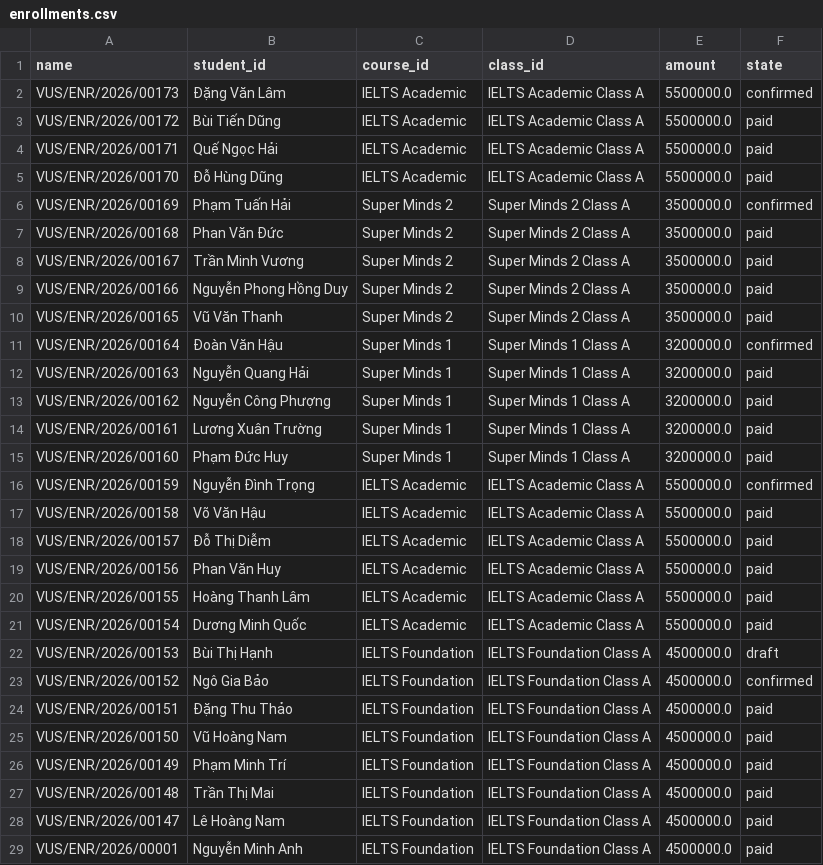
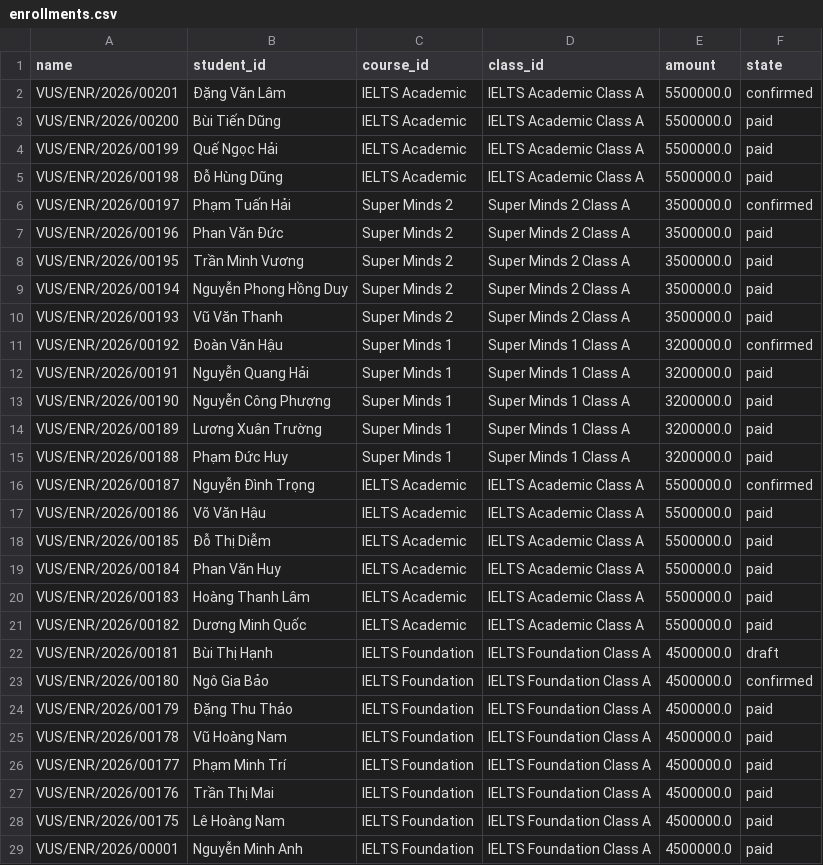
Before and after one commit to tuyenhk05/VUS_ODOO, a CSV file: scratch/export_data/enrollments.csv, drawn as a sheet.

```diff
--- a/scratch/export_data/enrollments.csv
+++ b/scratch/export_data/enrollments.csv
@@ -1,29 +1,29 @@
 name,student_id,course_id,class_id,amount,state
-VUS/ENR/2026/00173,Đặng Văn Lâm,IELTS Academic,IELTS Academic Class A,5500000.0,confirmed
-VUS/ENR/2026/00172,Bùi Tiến Dũng,IELTS Academic,IELTS Academic Class A,5500000.0,paid
-VUS/ENR/2026/00171,Quế Ngọc Hải,IELTS Academic,IELTS Academic Class A,5500000.0,paid
-VUS/ENR/2026/00170,Đỗ Hùng Dũng,IELTS Academic,IELTS Academic Class A,5500000.0,paid
-VUS/ENR/2026/00169,Phạm Tuấn Hải,Super Minds 2,Super Minds 2 Class A,3500000.0,confirmed
-VUS/ENR/2026/00168,Phan Văn Đức,Super Minds 2,Super Minds 2 Class A,3500000.0,paid
-VUS/ENR/2026/00167,Trần Minh Vương,Super Minds 2,Super Minds 2 Class A,3500000.0,paid
-VUS/ENR/2026/00166,Nguyễn Phong Hồng Duy,Super Minds 2,Super Minds 2 Class A,3500000.0,paid
-VUS/ENR/2026/00165,Vũ Văn Thanh,Super Minds 2,Super Minds 2 Class A,3500000.0,paid
-VUS/ENR/2026/00164,Đoàn Văn Hậu,Super Minds 1,Super Minds 1 Class A,3200000.0,confirmed
-VUS/ENR/2026/00163,Nguyễn Quang Hải,Super Minds 1,Super Minds 1 Class A,3200000.0,paid
-VUS/ENR/2026/00162,Nguyễn Công Phượng,Super Minds 1,Super Minds 1 Class A,3200000.0,paid
-VUS/ENR/2026/00161,Lương Xuân Trường,Super Minds 1,Super Minds 1 Class A,3200000.0,paid
-VUS/ENR/2026/00160,Phạm Đức Huy,Super Minds 1,Super Minds 1 Class A,3200000.0,paid
-VUS/ENR/2026/00159,Nguyễn Đình Trọng,IELTS Academic,IELTS Academic Class A,5500000.0,confirmed
-VUS/ENR/2026/00158,Võ Văn Hậu,IELTS Academic,IELTS Academic Class A,5500000.0,paid
-VUS/ENR/2026/00157,Đỗ Thị Diễm,IELTS Academic,IELTS Academic Class A,5500000.0,paid
-VUS/ENR/2026/00156,Phan Văn Huy,IELTS Academic,IELTS Academic Class A,5500000.0,paid
-VUS/ENR/2026/00155,Hoàng Thanh Lâm,IELTS Academic,IELTS Academic Class A,5500000.0,paid
-VUS/ENR/2026/00154,Dương Minh Quốc,IELTS Academic,IELTS Academic Class A,5500000.0,paid
-VUS/ENR/2026/00153,Bùi Thị Hạnh,IELTS Foundation,IELTS Foundation Class A,4500000.0,draft
-VUS/ENR/2026/00152,Ngô Gia Bảo,IELTS Foundation,IELTS Foundation Class A,4500000.0,confirmed
-VUS/ENR/2026/00151,Đặng Thu Thảo,IELTS Foundation,IELTS Foundation Class A,4500000.0,paid
-VUS/ENR/2026/00150,Vũ Hoàng Nam,IELTS Foundation,IELTS Foundation Class A,4500000.0,paid
-VUS/ENR/2026/00149,Phạm Minh Trí,IELTS Foundation,IELTS Foundation Class A,4500000.0,paid
-VUS/ENR/2026/00148,Trần Thị Mai,IELTS Foundation,IELTS Foundation Class A,4500000.0,paid
-VUS/ENR/2026/00147,Lê Hoàng Nam,IELTS Foundation,IELTS Foundation Class A,4500000.0,paid
+VUS/ENR/2026/00201,Đặng Văn Lâm,IELTS Academic,IELTS Academic Class A,5500000.0,confirmed
+VUS/ENR/2026/00200,Bùi Tiến Dũng,IELTS Academic,IELTS Academic Class A,5500000.0,paid
+VUS/ENR/2026/00199,Quế Ngọc Hải,IELTS Academic,IELTS Academic Class A,5500000.0,paid
+VUS/ENR/2026/00198,Đỗ Hùng Dũng,IELTS Academic,IELTS Academic Class A,5500000.0,paid
+VUS/ENR/2026/00197,Phạm Tuấn Hải,Super Minds 2,Super Minds 2 Class A,3500000.0,confirmed
+VUS/ENR/2026/00196,Phan Văn Đức,Super Minds 2,Super Minds 2 Class A,3500000.0,paid
+VUS/ENR/2026/00195,Trần Minh Vương,Super Minds 2,Super Minds 2 Class A,3500000.0,paid
+VUS/ENR/2026/00194,Nguyễn Phong Hồng Duy,Super Minds 2,Super Minds 2 Class A,3500000.0,paid
+VUS/ENR/2026/00193,Vũ Văn Thanh,Super Minds 2,Super Minds 2 Class A,3500000.0,paid
+VUS/ENR/2026/00192,Đoàn Văn Hậu,Super Minds 1,Super Minds 1 Class A,3200000.0,confirmed
+VUS/ENR/2026/00191,Nguyễn Quang Hải,Super Minds 1,Super Minds 1 Class A,3200000.0,paid
+VUS/ENR/2026/00190,Nguyễn Công Phượng,Super Minds 1,Super Minds 1 Class A,3200000.0,paid
+VUS/ENR/2026/00189,Lương Xuân Trường,Super Minds 1,Super Minds 1 Class A,3200000.0,paid
+VUS/ENR/2026/00188,Phạm Đức Huy,Super Minds 1,Super Minds 1 Class A,3200000.0,paid
+VUS/ENR/2026/00187,Nguyễn Đình Trọng,IELTS Academic,IELTS Academic Class A,5500000.0,confirmed
+VUS/ENR/2026/00186,Võ Văn Hậu,IELTS Academic,IELTS Academic Class A,5500000.0,paid
+VUS/ENR/2026/00185,Đỗ Thị Diễm,IELTS Academic,IELTS Academic Class A,5500000.0,paid
+VUS/ENR/2026/00184,Phan Văn Huy,IELTS Academic,IELTS Academic Class A,5500000.0,paid
+VUS/ENR/2026/00183,Hoàng Thanh Lâm,IELTS Academic,IELTS Academic Class A,5500000.0,paid
+VUS/ENR/2026/00182,Dương Minh Quốc,IELTS Academic,IELTS Academic Class A,5500000.0,paid
+VUS/ENR/2026/00181,Bùi Thị Hạnh,IELTS Foundation,IELTS Foundation Class A,4500000.0,draft
+VUS/ENR/2026/00180,Ngô Gia Bảo,IELTS Foundation,IELTS Foundation Class A,4500000.0,confirmed
+VUS/ENR/2026/00179,Đặng Thu Thảo,IELTS Foundation,IELTS Foundation Class A,4500000.0,paid
+VUS/ENR/2026/00178,Vũ Hoàng Nam,IELTS Foundation,IELTS Foundation Class A,4500000.0,paid
+VUS/ENR/2026/00177,Phạm Minh Trí,IELTS Foundation,IELTS Foundation Class A,4500000.0,paid
+VUS/ENR/2026/00176,Trần Thị Mai,IELTS Foundation,IELTS Foundation Class A,4500000.0,paid
+VUS/ENR/2026/00175,Lê Hoàng Nam,IELTS Foundation,IELTS Foundation Class A,4500000.0,paid
 VUS/ENR/2026/00001,Nguyễn Minh Anh,IELTS Foundation,IELTS Foundation Class A,4500000.0,paid
```
Also changed, not shown: 5 other files.
